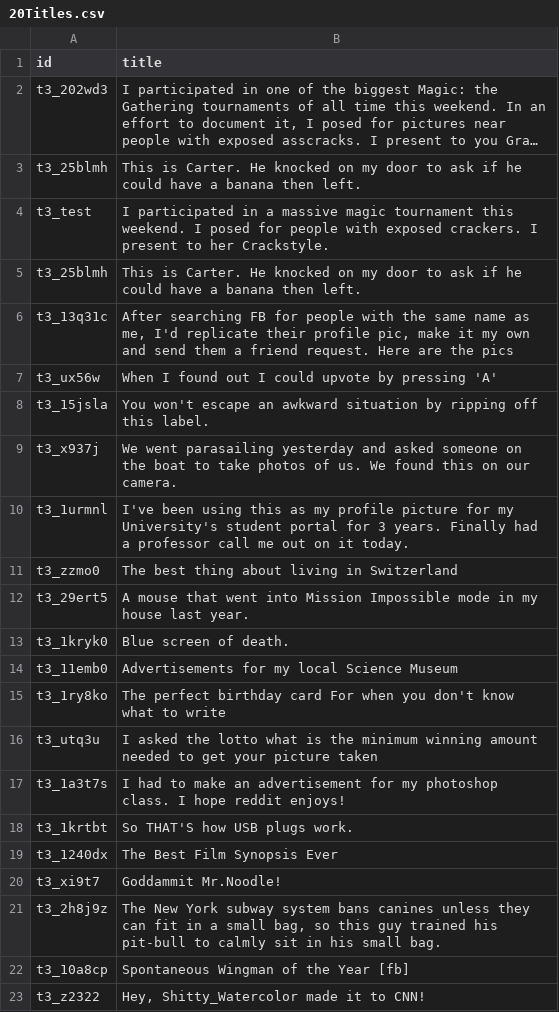
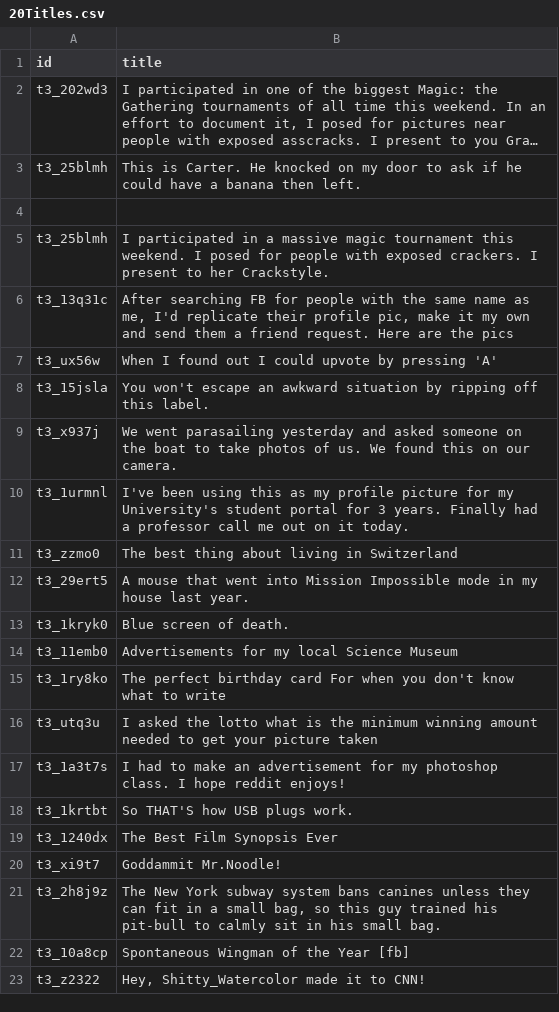
Before and after one commit to BDKNS/CS109Project2014, a CSV file: 20Titles.csv, drawn as a sheet; long unchanged cells end in …; the diff names each change by its address in the sheet, - before the commit and + after, or states it on an @@ line.

Commit message:
For testing cosine similarity

```diff
--- a/20Titles.csv
+++ b/20Titles.csv
-row 4: t3_test | I participated in a massive magic tournament this weekend. I posed for people with exposed crackers. I present to her Crackstyle.
+row 4: (empty)
-B5 (title): This is Carter. He knocked on my door to ask if he could have a banana then left.
+B5 (title): I participated in a massive magic tournament this weekend. I posed for people with exposed crackers. I present to her Crackstyle.
```
